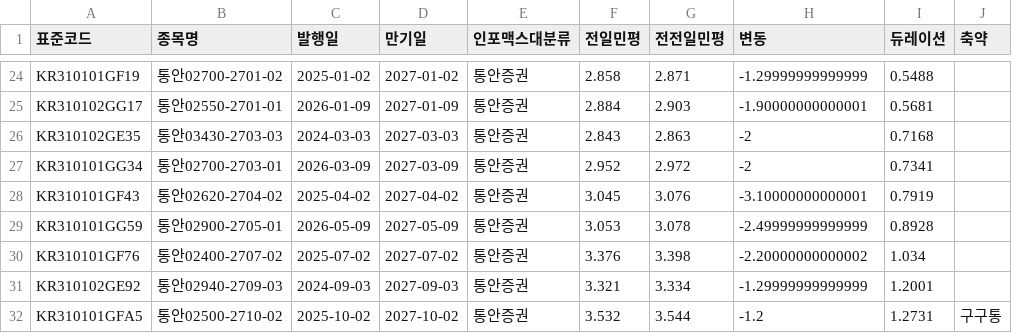
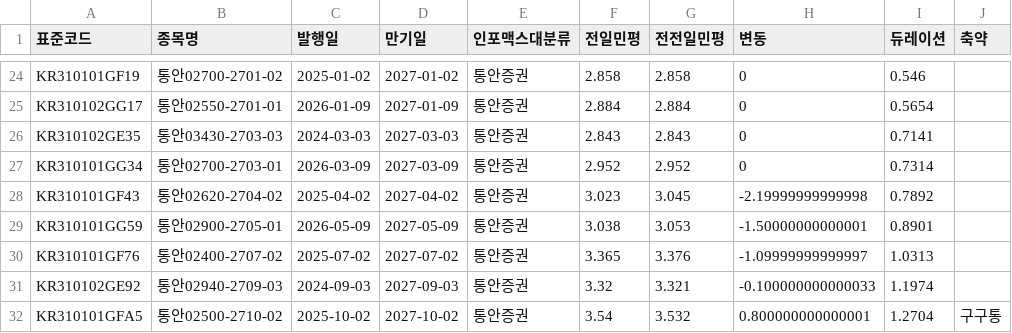
Before and after one commit to kriskang02-max/market_db_dashboard, a CSV file: bond_db_msb.csv, drawn as a sheet; only a part is shown, gaps mark what is left out; the diff covers the shown part only; the diff names each change by its address in the sheet, - before the commit and + after, or states it on an @@ line.

```diff
--- a/bond_db_msb.csv
+++ b/bond_db_msb.csv
-G24 (전전일민평): 2.871
+G24 (전전일민평): 2.858
-H24 (변동): -1.29999999999999
+H24 (변동): 0
-I24 (듀레이션): 0.5488
+I24 (듀레이션): 0.546
-G25 (전전일민평): 2.903
+G25 (전전일민평): 2.884
-H25 (변동): -1.90000000000001
+H25 (변동): 0
-I25 (듀레이션): 0.5681
+I25 (듀레이션): 0.5654
-G26 (전전일민평): 2.863
+G26 (전전일민평): 2.843
-H26:H27 (변동): -2
+H26:H27 (변동): 0
-I26 (듀레이션): 0.7168
+I26 (듀레이션): 0.7141
-G27 (전전일민평): 2.972
+G27 (전전일민평): 2.952
-I27 (듀레이션): 0.7341
+I27 (듀레이션): 0.7314
-F28 (전일민평): 3.045
+F28 (전일민평): 3.023
-G28 (전전일민평): 3.076
+G28 (전전일민평): 3.045
-H28 (변동): -3.10000000000001
+H28 (변동): -2.19999999999998
-I28 (듀레이션): 0.7919
+I28 (듀레이션): 0.7892
-F29 (전일민평): 3.053
+F29 (전일민평): 3.038
-G29 (전전일민평): 3.078
+G29 (전전일민평): 3.053
-H29 (변동): -2.49999999999999
+H29 (변동): -1.50000000000001
-I29 (듀레이션): 0.8928
+I29 (듀레이션): 0.8901
-F30 (전일민평): 3.376
+F30 (전일민평): 3.365
-G30 (전전일민평): 3.398
+G30 (전전일민평): 3.376
-H30 (변동): -2.20000000000002
+H30 (변동): -1.09999999999997
-I30 (듀레이션): 1.034
+I30 (듀레이션): 1.0313
-F31 (전일민평): 3.321
+F31 (전일민평): 3.32
-G31 (전전일민평): 3.334
+G31 (전전일민평): 3.321
-H31 (변동): -1.29999999999999
+H31 (변동): -0.100000000000033
-I31 (듀레이션): 1.2001
+I31 (듀레이션): 1.1974
-F32 (전일민평): 3.532
+F32 (전일민평): 3.54
-G32 (전전일민평): 3.544
+G32 (전전일민평): 3.532
-H32 (변동): -1.2
+H32 (변동): 0.800000000000001
-I32 (듀레이션): 1.2731
+I32 (듀레이션): 1.2704
```
Also changed, not shown: 51 edited cells elsewhere in this file, bond_db_ktb.csv, 2 other files.
